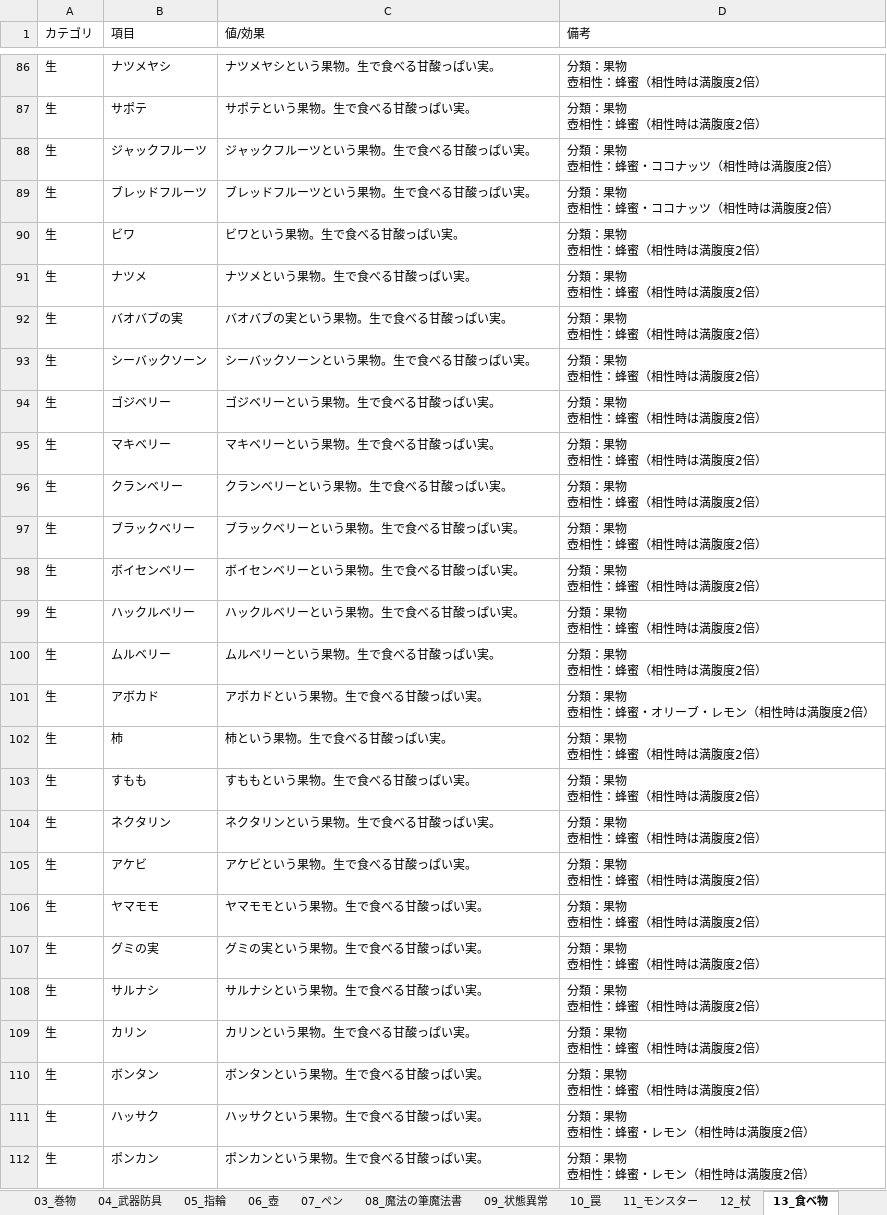
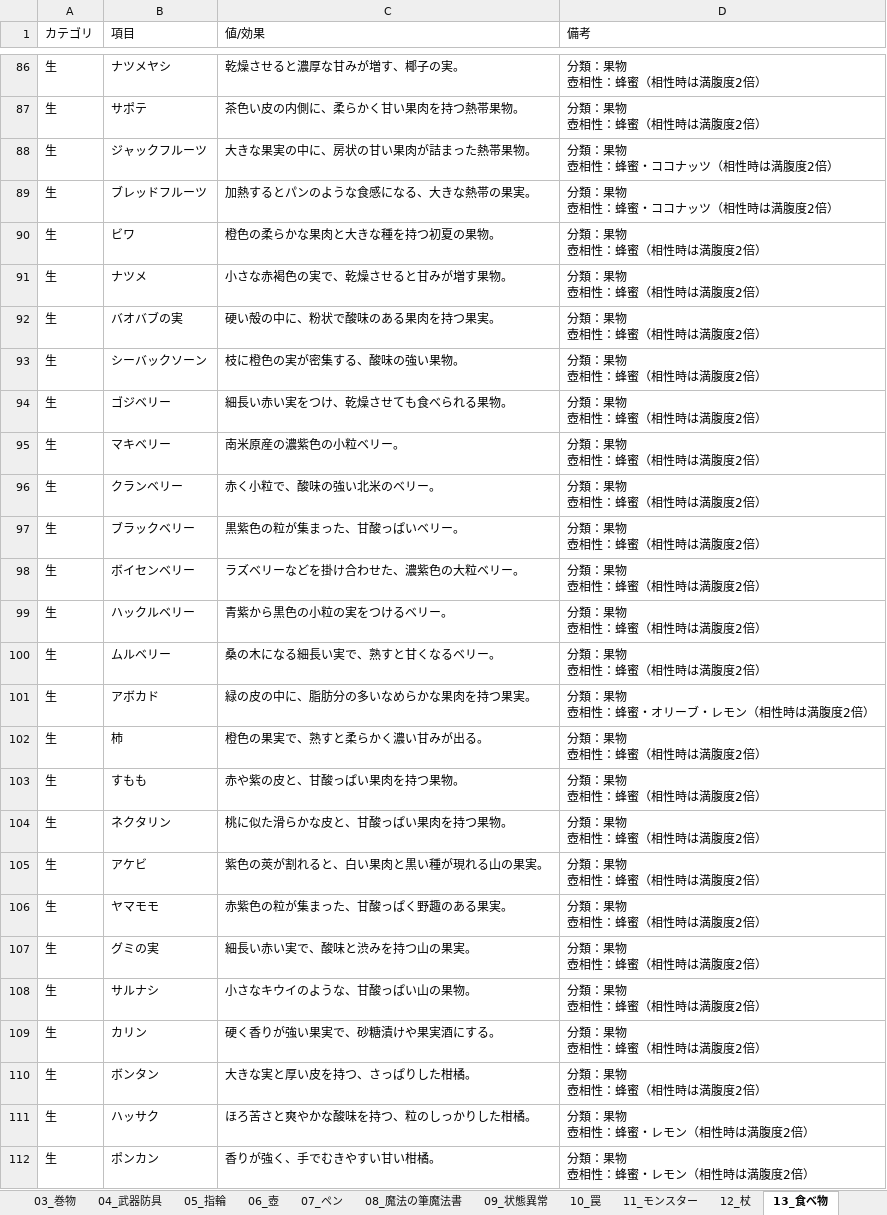
Before and after one commit to akechiment-commits/Rogue, an Excel workbook: ローグゲーム完全実装ガイド.xlsx, sheet 13_食べ物, drawn as a sheet; only a part is shown, gaps mark what is left out; values as stored, in another font and other column widths than the file's, no borders; the diff covers the shown part only; the diff names each change by its address in the sheet, - before the commit and + after, or states it on an @@ line.

```diff
--- a/ローグゲーム完全実装ガイド.xlsx (sheet 13_食べ物)
+++ b/ローグゲーム完全実装ガイド.xlsx (sheet 13_食べ物)
-C86 (値/効果): ナツメヤシという果物。生で食べる甘酸っぱい実。
+C86 (値/効果): 乾燥させると濃厚な甘みが増す、椰子の実。
-C87 (値/効果): サポテという果物。生で食べる甘酸っぱい実。
+C87 (値/効果): 茶色い皮の内側に、柔らかく甘い果肉を持つ熱帯果物。
-C88 (値/効果): ジャックフルーツという果物。生で食べる甘酸っぱい実。
+C88 (値/効果): 大きな果実の中に、房状の甘い果肉が詰まった熱帯果物。
-C89 (値/効果): ブレッドフルーツという果物。生で食べる甘酸っぱい実。
+C89 (値/効果): 加熱するとパンのような食感になる、大きな熱帯の果実。
-C90 (値/効果): ビワという果物。生で食べる甘酸っぱい実。
+C90 (値/効果): 橙色の柔らかな果肉と大きな種を持つ初夏の果物。
-C91 (値/効果): ナツメという果物。生で食べる甘酸っぱい実。
+C91 (値/効果): 小さな赤褐色の実で、乾燥させると甘みが増す果物。
-C92 (値/効果): バオバブの実という果物。生で食べる甘酸っぱい実。
+C92 (値/効果): 硬い殻の中に、粉状で酸味のある果肉を持つ果実。
-C93 (値/効果): シーバックソーンという果物。生で食べる甘酸っぱい実。
+C93 (値/効果): 枝に橙色の実が密集する、酸味の強い果物。
-C94 (値/効果): ゴジベリーという果物。生で食べる甘酸っぱい実。
+C94 (値/効果): 細長い赤い実をつけ、乾燥させても食べられる果物。
-C95 (値/効果): マキベリーという果物。生で食べる甘酸っぱい実。
+C95 (値/効果): 南米原産の濃紫色の小粒ベリー。
-C96 (値/効果): クランベリーという果物。生で食べる甘酸っぱい実。
+C96 (値/効果): 赤く小粒で、酸味の強い北米のベリー。
-C97 (値/効果): ブラックベリーという果物。生で食べる甘酸っぱい実。
+C97 (値/効果): 黒紫色の粒が集まった、甘酸っぱいベリー。
-C98 (値/効果): ボイセンベリーという果物。生で食べる甘酸っぱい実。
+C98 (値/効果): ラズベリーなどを掛け合わせた、濃紫色の大粒ベリー。
-C99 (値/効果): ハックルベリーという果物。生で食べる甘酸っぱい実。
+C99 (値/効果): 青紫から黒色の小粒の実をつけるベリー。
-C100 (値/効果): ムルベリーという果物。生で食べる甘酸っぱい実。
+C100 (値/効果): 桑の木になる細長い実で、熟すと甘くなるベリー。
-C101 (値/効果): アボカドという果物。生で食べる甘酸っぱい実。
+C101 (値/効果): 緑の皮の中に、脂肪分の多いなめらかな果肉を持つ果実。
-C102 (値/効果): 柿という果物。生で食べる甘酸っぱい実。
+C102 (値/効果): 橙色の果実で、熟すと柔らかく濃い甘みが出る。
-C103 (値/効果): すももという果物。生で食べる甘酸っぱい実。
+C103 (値/効果): 赤や紫の皮と、甘酸っぱい果肉を持つ果物。
-C104 (値/効果): ネクタリンという果物。生で食べる甘酸っぱい実。
+C104 (値/効果): 桃に似た滑らかな皮と、甘酸っぱい果肉を持つ果物。
-C105 (値/効果): アケビという果物。生で食べる甘酸っぱい実。
+C105 (値/効果): 紫色の莢が割れると、白い果肉と黒い種が現れる山の果実。
-C106 (値/効果): ヤマモモという果物。生で食べる甘酸っぱい実。
+C106 (値/効果): 赤紫色の粒が集まった、甘酸っぱく野趣のある果実。
-C107 (値/効果): グミの実という果物。生で食べる甘酸っぱい実。
+C107 (値/効果): 細長い赤い実で、酸味と渋みを持つ山の果実。
-C108 (値/効果): サルナシという果物。生で食べる甘酸っぱい実。
+C108 (値/効果): 小さなキウイのような、甘酸っぱい山の果物。
-C109 (値/効果): カリンという果物。生で食べる甘酸っぱい実。
+C109 (値/効果): 硬く香りが強い果実で、砂糖漬けや果実酒にする。
-C110 (値/効果): ボンタンという果物。生で食べる甘酸っぱい実。
+C110 (値/効果): 大きな実と厚い皮を持つ、さっぱりした柑橘。
-C111 (値/効果): ハッサクという果物。生で食べる甘酸っぱい実。
+C111 (値/効果): ほろ苦さと爽やかな酸味を持つ、粒のしっかりした柑橘。
-C112 (値/効果): ポンカンという果物。生で食べる甘酸っぱい実。
+C112 (値/効果): 香りが強く、手でむきやすい甘い柑橘。
```
Also changed, not shown: 1473 edited cells elsewhere in this sheet, sheet 14_大箱, 3 other files.
